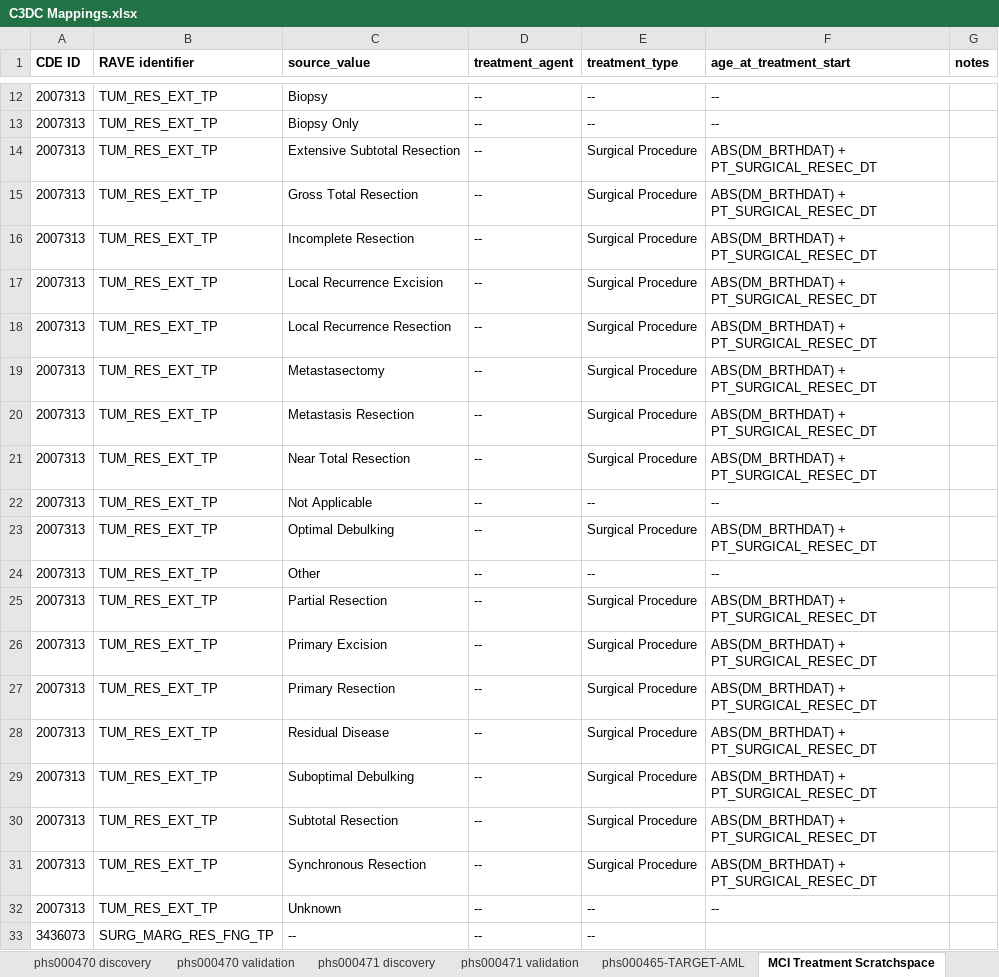
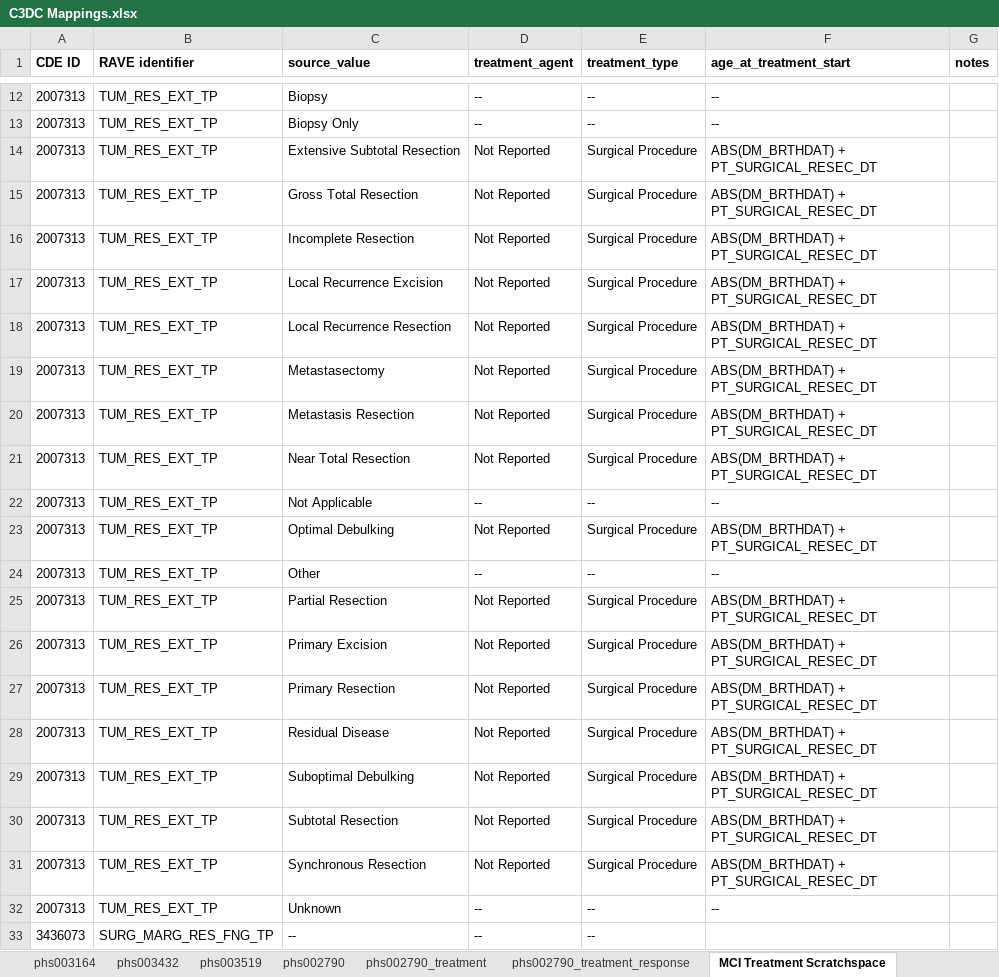
Before and after one commit to chicagopcdc/c3dc_etl, an Excel workbook: mapping_unpivoter/C3DC Mappings.xlsx, sheet MCI Treatment Scratchspace, drawn as a sheet; only a part is shown, gaps mark what is left out; values as stored, in another font and other column widths than the file's, no borders; charts and pictures not drawn; the diff names each change by its address in the sheet, - before the commit and + after, or states it on an @@ line.

Commit message:
add MCI phs002790 treatment and treatment_response mappings and data, add TARGET phs000466 mappings and data, update READMEs for mapping unpivoter and mci etl

```diff
--- a/mapping_unpivoter/C3DC Mappings.xlsx (sheet MCI Treatment Scratchspace)
+++ b/mapping_unpivoter/C3DC Mappings.xlsx (sheet MCI Treatment Scratchspace)
-sheet tab: phs000465-TARGET-AML
+sheet tab: phs002790_treatment
+sheet tab: phs002790_treatment_response
-D14:D21 (treatment_agent): --
+D14:D21 (treatment_agent): Not Reported
-D23 (treatment_agent): --
+D23 (treatment_agent): Not Reported
-D25:D31 (treatment_agent): --
+D25:D31 (treatment_agent): Not Reported
```
Also changed, not shown: sheet Change Log, sheet phs000471 discovery, sheet phs000471 validation, sheet phs000470 discovery, sheet phs000470 validation, sheet phs000467 validation, 18 more sheets, other sheet tabs, charts or pictures, 36 other files.
